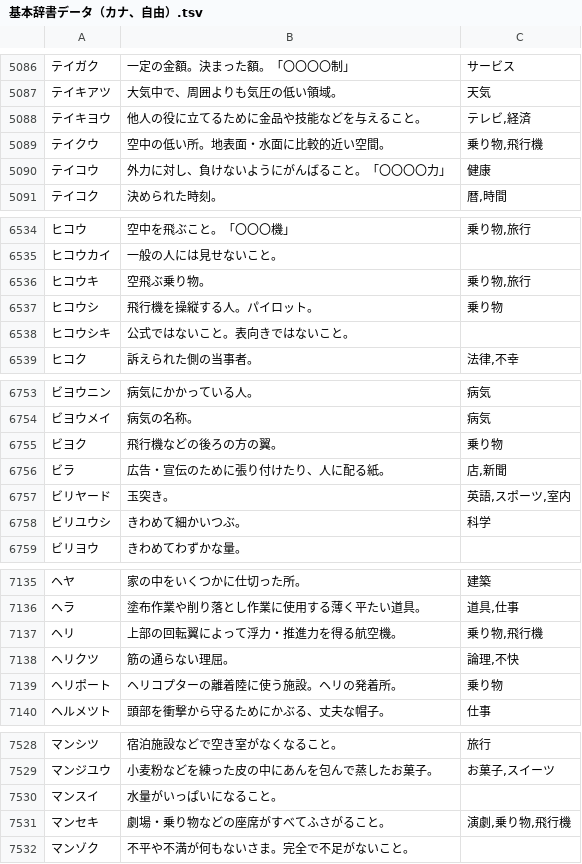
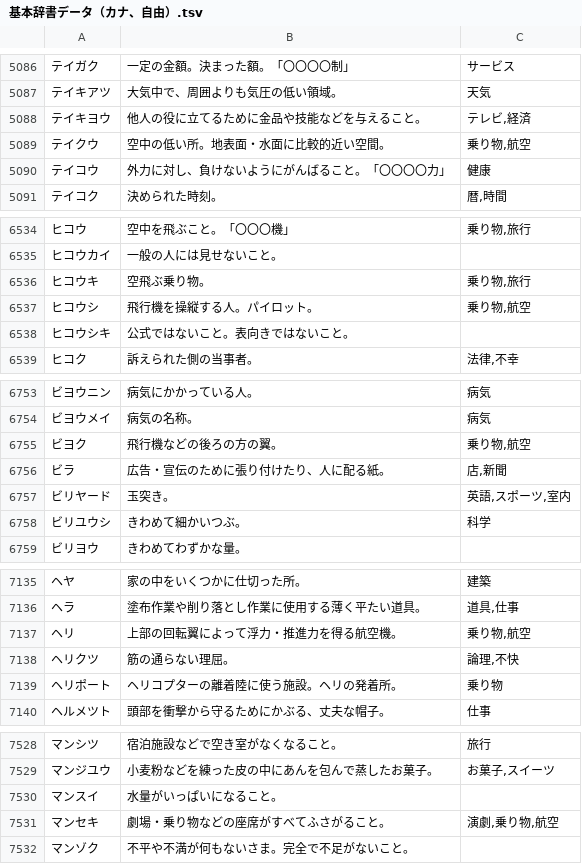
Before and after one commit to katahiromz/XWordGiver, a TSV file: DICT/基本辞書データ（カナ、自由）.tsv, drawn as a sheet; only a part is shown, gaps mark what is left out; the diff covers the shown part only.

```diff
--- a/DICT/基本辞書データ（カナ、自由）.tsv
+++ b/DICT/基本辞書データ（カナ、自由）.tsv
@@ -5088,3 +5088,3 @@
 テイキヨウ	他人の役に立てるために金品や技能などを与えること。	テレビ,経済
-テイクウ	空中の低い所。地表面・水面に比較的近い空間。	乗り物,飛行機
+テイクウ	空中の低い所。地表面・水面に比較的近い空間。	乗り物,航空
 テイコウ	外力に対し、負けないようにがんばること。「〇〇〇〇力」	健康
@@ -6536,3 +6536,3 @@
 ヒコウキ	空飛ぶ乗り物。	乗り物,旅行
-ヒコウシ	飛行機を操縦する人。パイロット。	乗り物
+ヒコウシ	飛行機を操縦する人。パイロット。	乗り物,航空
 ヒコウシキ	公式ではないこと。表向きではないこと。	
@@ -6754,3 +6754,3 @@
 ビヨウメイ	病気の名称。	病気
-ビヨク	飛行機などの後ろの方の翼。	乗り物
+ビヨク	飛行機などの後ろの方の翼。	乗り物,航空
 ビラ	広告・宣伝のために張り付けたり、人に配る紙。	店,新聞
@@ -7136,3 +7136,3 @@
 ヘラ	塗布作業や削り落とし作業に使用する薄く平たい道具。	道具,仕事
-ヘリ	上部の回転翼によって浮力・推進力を得る航空機。	乗り物,飛行機
+ヘリ	上部の回転翼によって浮力・推進力を得る航空機。	乗り物,航空
 ヘリクツ	筋の通らない理屈。	論理,不快
@@ -7530,3 +7530,3 @@
 マンスイ	水量がいっぱいになること。	
-マンセキ	劇場・乗り物などの座席がすべてふさがること。	演劇,乗り物,飛行機
+マンセキ	劇場・乗り物などの座席がすべてふさがること。	演劇,乗り物,航空
 マンゾク	不平や不満が何もないさま。完全で不足がないこと。	
```
Also changed, not shown: 20 edited cells elsewhere in this file.
